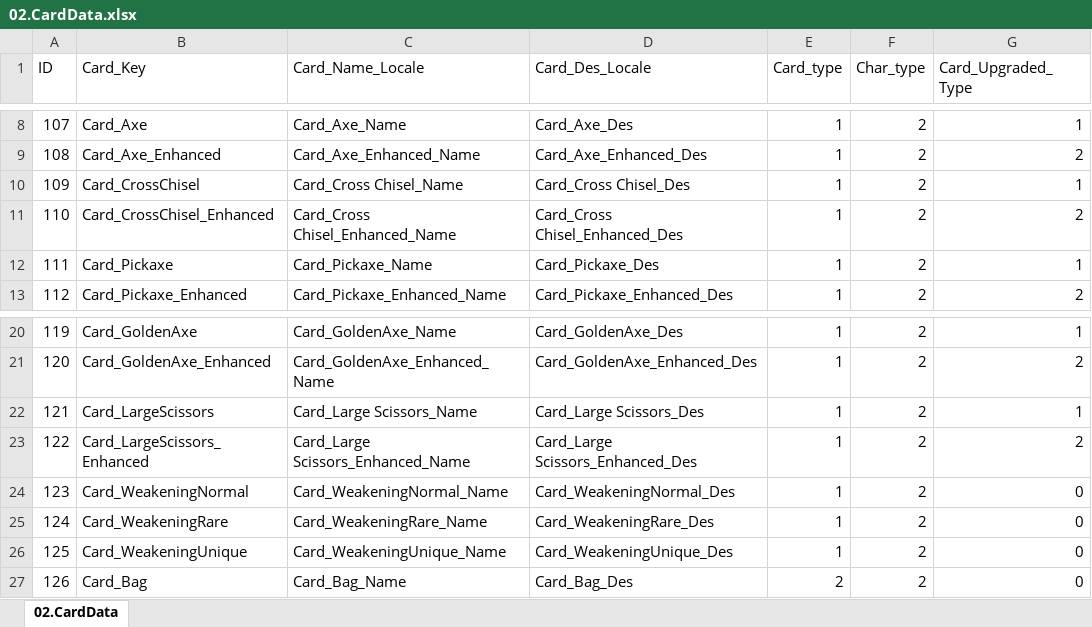
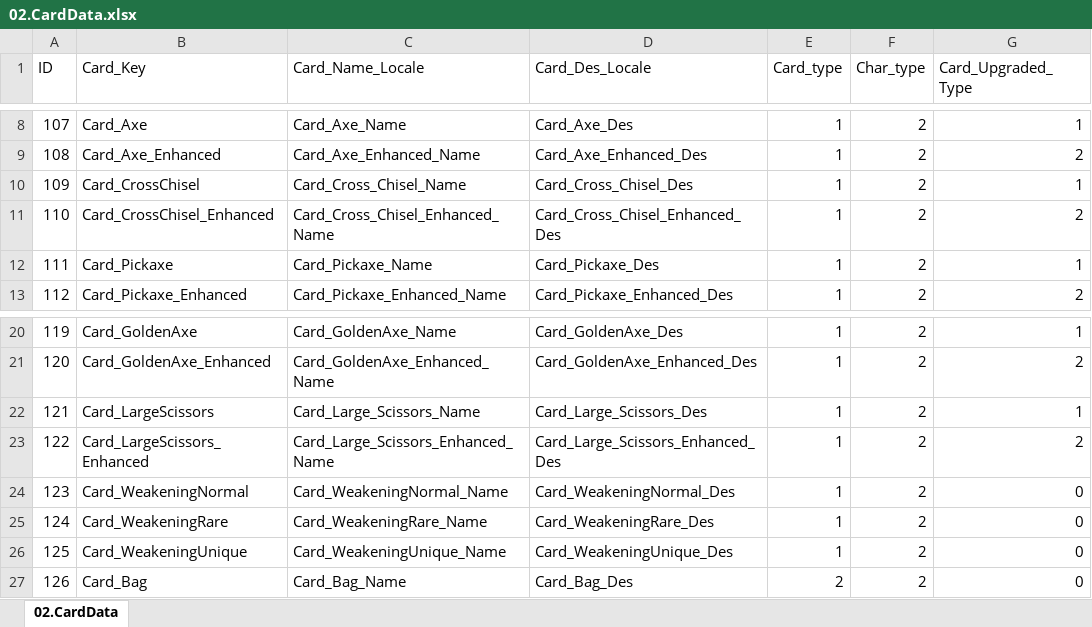
Before and after one commit to kauthor/FluffyDisdog, an Excel workbook: Plan/Table/LiveData/02.CardData.xlsx, sheet 02.CardData, drawn as a sheet; only a part is shown, gaps mark what is left out; values as stored, in another font and other column widths than the file's, no borders; the diff names each change by its address in the sheet, - before the commit and + after, or states it on an @@ line.

```diff
--- a/Plan/Table/LiveData/02.CardData.xlsx (sheet 02.CardData)
+++ b/Plan/Table/LiveData/02.CardData.xlsx (sheet 02.CardData)
-C10 (Card_Name_Locale): Card_Cross Chisel_Name
+C10 (Card_Name_Locale): Card_Cross_Chisel_Name
-D10 (Card_Des_Locale): Card_Cross Chisel_Des
+D10 (Card_Des_Locale): Card_Cross_Chisel_Des
-C11 (Card_Name_Locale): Card_Cross Chisel_Enhanced_Name
+C11 (Card_Name_Locale): Card_Cross_Chisel_Enhanced_Name
-D11 (Card_Des_Locale): Card_Cross Chisel_Enhanced_Des
+D11 (Card_Des_Locale): Card_Cross_Chisel_Enhanced_Des
-C22 (Card_Name_Locale): Card_Large Scissors_Name
+C22 (Card_Name_Locale): Card_Large_Scissors_Name
-D22 (Card_Des_Locale): Card_Large Scissors_Des
+D22 (Card_Des_Locale): Card_Large_Scissors_Des
-C23 (Card_Name_Locale): Card_Large Scissors_Enhanced_Name
+C23 (Card_Name_Locale): Card_Large_Scissors_Enhanced_Name
-D23 (Card_Des_Locale): Card_Large Scissors_Enhanced_Des
+D23 (Card_Des_Locale): Card_Large_Scissors_Enhanced_Des
```
Also changed, not shown: 1 other file.
